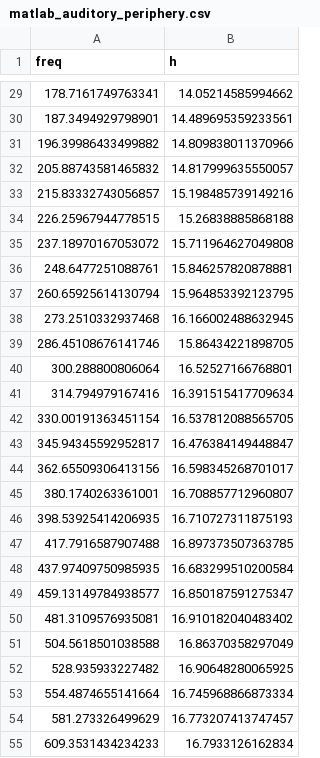
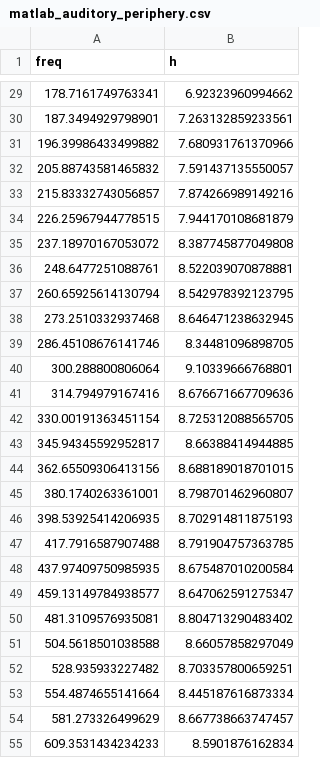
Before and after one commit to mrkrd/cochlea, a CSV file: cochlea/asr/matlab_auditory_periphery.csv, drawn as a sheet; only a part is shown, gaps mark what is left out; the diff covers the shown part only.

```diff
--- a/cochlea/asr/matlab_auditory_periphery.csv
+++ b/cochlea/asr/matlab_auditory_periphery.csv
@@ -29,27 +29,27 @@ freq,h
-178.7161749763341,14.05214585994662
-187.3494929798901,14.489695359233561
-196.39986433499882,14.809838011370966
-205.88743581465832,14.817999635550057
-215.83332743056857,15.198485739149216
-226.25967944778515,15.26838885868188
-237.18970167053072,15.711964627049808
-248.6477251088761,15.846257820878881
-260.65925614130794,15.964853392123795
-273.2510332937468,16.166002488632945
-286.45108676141746,15.86434221898705
-300.288800806064,16.52527166768801
-314.794979167416,16.391515417709634
-330.00191363451154,16.537812088565705
-345.94345592952817,16.476384149448847
-362.65509306413156,16.598345268701017
-380.1740263361001,16.708857712960807
-398.53925414206935,16.710727311875193
-417.7916587907488,16.897373507363785
-437.97409750985935,16.683299510200584
-459.13149784938577,16.850187591275347
-481.3109576935081,16.910182040483402
-504.5618501038588,16.86370358297049
-528.935933227482,16.90648280065925
-554.4874655141664,16.745968866873334
-581.273326499629,16.773207413747457
-609.3531434234233,16.7933126162834
+178.7161749763341,6.92323960994662
+187.3494929798901,7.263132859233561
+196.39986433499882,7.680931761370966
+205.88743581465832,7.591437135550057
+215.83332743056857,7.874266989149216
+226.25967944778515,7.944170108681879
+237.18970167053072,8.387745877049808
+248.6477251088761,8.522039070878881
+260.65925614130794,8.542978392123795
+273.2510332937468,8.646471238632945
+286.45108676141746,8.34481096898705
+300.288800806064,9.10339666768801
+314.794979167416,8.676671667709636
+330.00191363451154,8.725312088565705
+345.94345592952817,8.66388414944885
+362.65509306413156,8.688189018701015
+380.1740263361001,8.798701462960807
+398.53925414206935,8.702914811875193
+417.7916587907488,8.791904757363785
+437.97409750985935,8.675487010200584
+459.13149784938577,8.647062591275347
+481.3109576935081,8.804713290483402
+504.5618501038588,8.66057858297049
+528.935933227482,8.703357800659251
+554.4874655141664,8.445187616873334
+581.273326499629,8.667738663747457
+609.3531434234233,8.5901876162834
```
Also changed, not shown: 101 edited cells elsewhere in this file.
